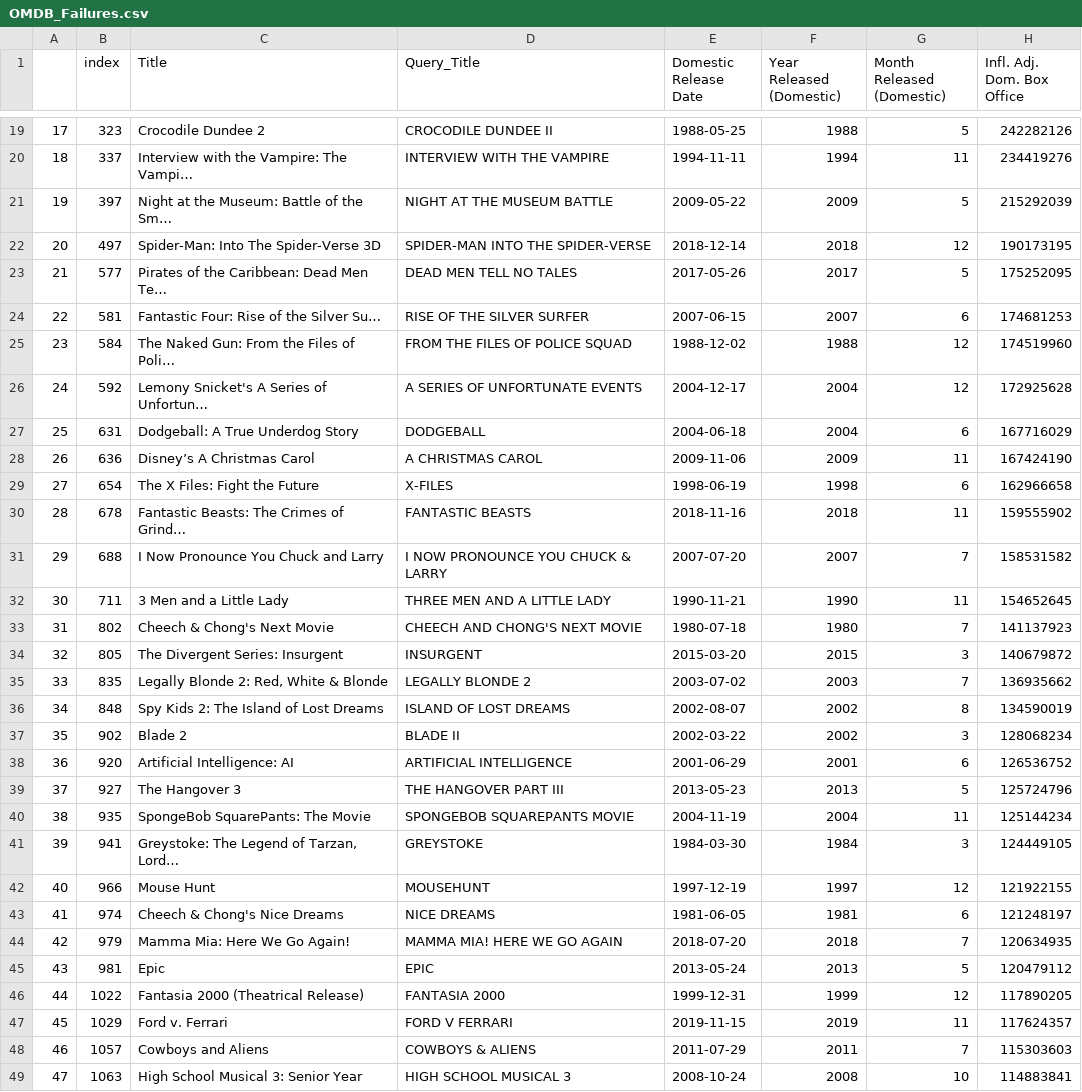
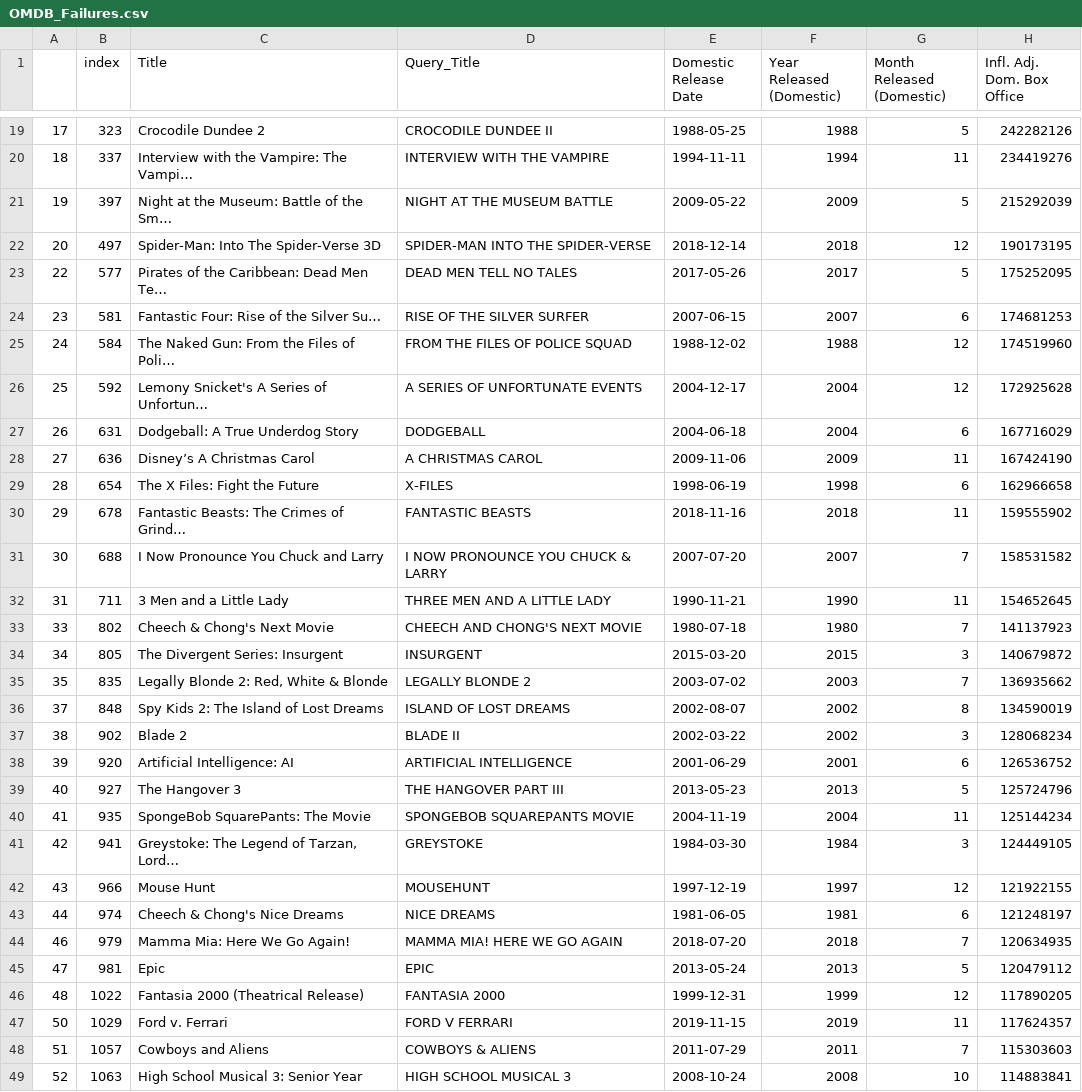
Before and after one commit to mpagerit/Team-11-project-1, a CSV file: DataFiles/OMDB_Failures.csv, drawn as a sheet; only a part is shown, gaps mark what is left out; the diff covers the shown part only; the diff names each change by its address in the sheet, - before the commit and + after, or states it on an @@ line.

Commit message:
Added Genre Graphs

```diff
--- a/DataFiles/OMDB_Failures.csv
+++ b/DataFiles/OMDB_Failures.csv
-A23: 21
+A23: 22
-A24: 22
+A24: 23
-A25: 23
+A25: 24
-A26: 24
+A26: 25
-A27: 25
+A27: 26
-A28: 26
+A28: 27
-A29: 27
+A29: 28
-A30: 28
+A30: 29
-A31: 29
+A31: 30
-A32: 30
+A32: 31
-A33: 31
+A33: 33
-A34: 32
+A34: 34
-A35: 33
+A35: 35
-A36: 34
+A36: 37
-A37: 35
+A37: 38
-A38: 36
+A38: 39
-A39: 37
+A39: 40
-A40: 38
+A40: 41
-A41: 39
+A41: 42
-A42: 40
+A42: 43
-A43: 41
+A43: 44
-A44: 42
+A44: 46
-A45: 43
+A45: 47
-A46: 44
+A46: 48
-A47: 45
+A47: 50
-A48: 46
+A48: 51
-A49: 47
+A49: 52
```
Also changed, not shown: 24 edited cells elsewhere in this file, 5 other files.
